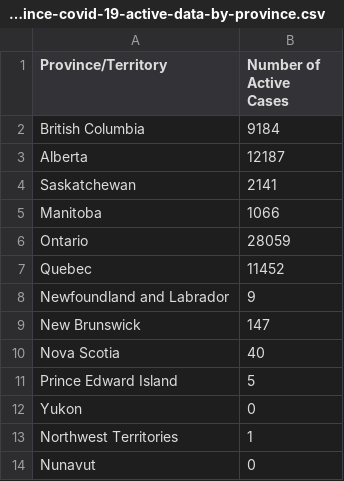
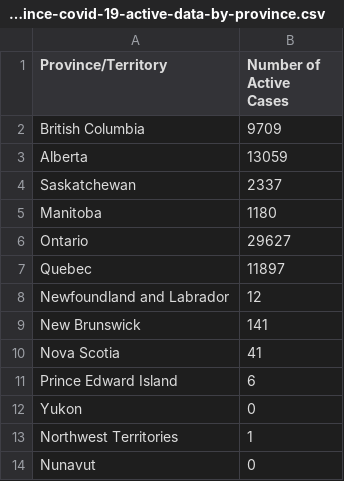
Before and after one commit to kim2552/onlydata, a CSV file: src/assets/province-covid-19-active-data-by-province.csv, drawn as a sheet.

```diff
--- a/src/assets/province-covid-19-active-data-by-province.csv
+++ b/src/assets/province-covid-19-active-data-by-province.csv
@@ -1,12 +1,12 @@
 Province/Territory,Number of Active Cases
-British Columbia,9184
-Alberta,12187
-Saskatchewan,2141
-Manitoba,1066
-Ontario,28059
-Quebec,11452
-Newfoundland and Labrador,9
-New Brunswick,147
-Nova Scotia,40
-Prince Edward Island,5
+British Columbia,9709
+Alberta,13059
+Saskatchewan,2337
+Manitoba,1180
+Ontario,29627
+Quebec,11897
+Newfoundland and Labrador,12
+New Brunswick,141
+Nova Scotia,41
+Prince Edward Island,6
 Yukon,0
```
Also changed, not shown: src/assets/canada-covid-19-data-per-day.csv, src/assets/canada-covid-19-data-total.csv, 2 other files.
